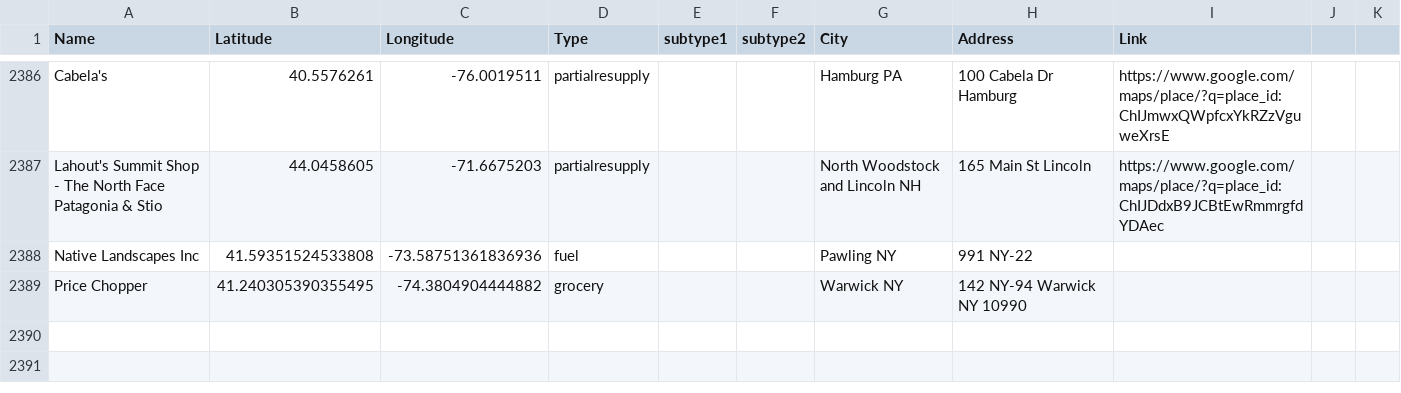
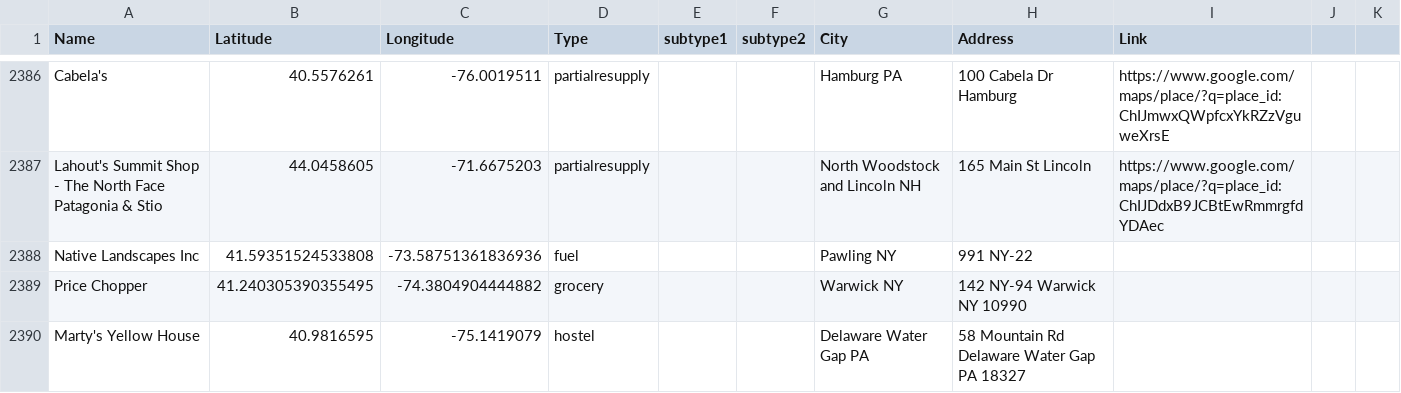
Before and after one commit to oshiewhite/atmap, a CSV file: data/places.csv, drawn as a sheet; only a part is shown, gaps mark what is left out; the diff names each change by its address in the sheet, - before the commit and + after, or states it on an @@ line.

Commit message:
Update places.csv

```diff
--- a/data/places.csv
+++ b/data/places.csv
+row 2390: Marty's Yellow House | 40.9816595 | -75.1419079 | hostel |  |  | Delaware Water Gap PA | 58 Mountain Rd Delaware Water Gap PA 18327
```
